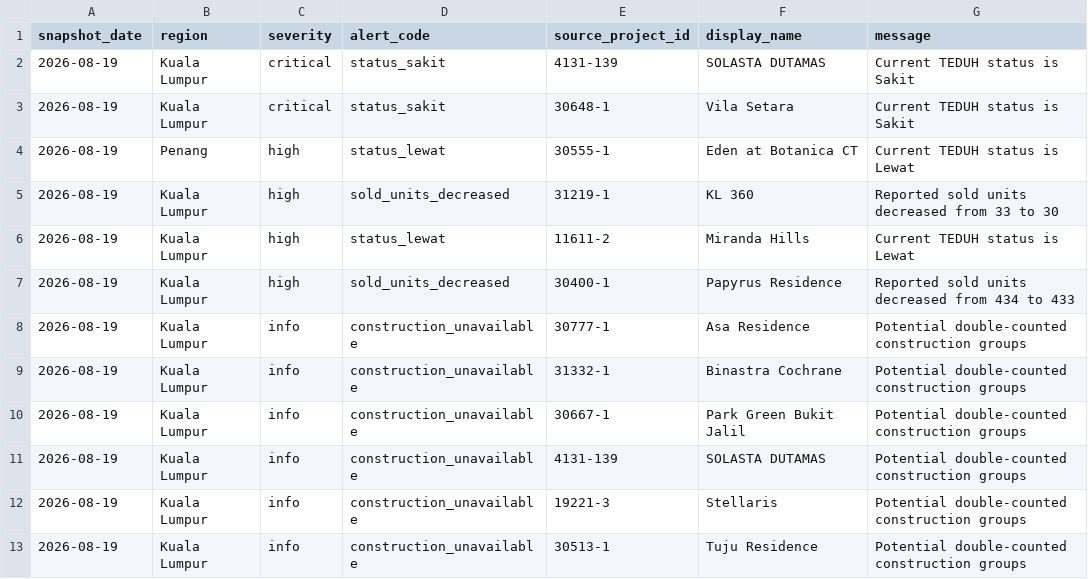
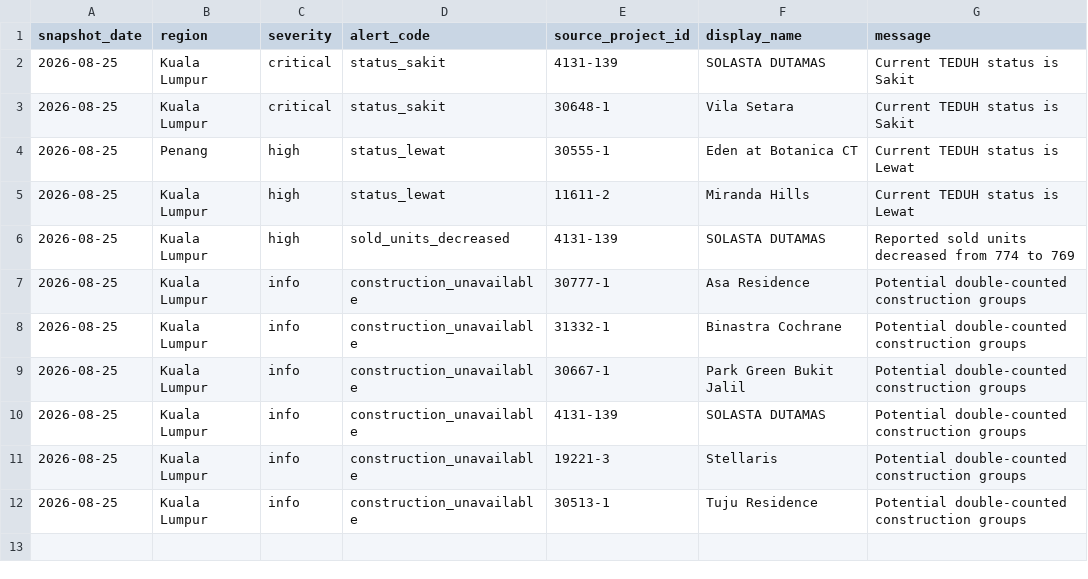
Before and after one commit to ryanlrj4/teduh-project-monitor, a CSV file: data/processed/shortlist_alerts.csv, drawn as a sheet.

```diff
--- a/data/processed/shortlist_alerts.csv
+++ b/data/processed/shortlist_alerts.csv
@@ -1,13 +1,12 @@
 snapshot_date,region,severity,alert_code,source_project_id,display_name,message
-2026-08-19,Kuala Lumpur,critical,status_sakit,4131-139,SOLASTA DUTAMAS,Current TEDUH status is Sakit
-2026-08-19,Kuala Lumpur,critical,status_sakit,30648-1,Vila Setara,Current TEDUH status is Sakit
-2026-08-19,Penang,high,status_lewat,30555-1,Eden at Botanica CT,Current TEDUH status is Lewat
-2026-08-19,Kuala Lumpur,high,sold_units_decreased,31219-1,KL 360,Reported sold units decreased from 33 to 30
-2026-08-19,Kuala Lumpur,high,status_lewat,11611-2,Miranda Hills,Current TEDUH status is Lewat
-2026-08-19,Kuala Lumpur,high,sold_units_decreased,30400-1,Papyrus Residence,Reported sold units decreased from 434 to 433
-2026-08-19,Kuala Lumpur,info,construction_unavailable,30777-1,Asa Residence,Potential double-counted construction groups
-2026-08-19,Kuala Lumpur,info,construction_unavailable,31332-1,Binastra Cochrane,Potential double-counted construction groups
-2026-08-19,Kuala Lumpur,info,construction_unavailable,30667-1,Park Green Bukit Jalil,Potential double-counted construction groups
-2026-08-19,Kuala Lumpur,info,construction_unavailable,4131-139,SOLASTA DUTAMAS,Potential double-counted construction groups
-2026-08-19,Kuala Lumpur,info,construction_unavailable,19221-3,Stellaris,Potential double-counted construction groups
-2026-08-19,Kuala Lumpur,info,construction_unavailable,30513-1,Tuju Residence,Potential double-counted construction groups
+2026-08-25,Kuala Lumpur,critical,status_sakit,4131-139,SOLASTA DUTAMAS,Current TEDUH status is Sakit
+2026-08-25,Kuala Lumpur,critical,status_sakit,30648-1,Vila Setara,Current TEDUH status is Sakit
+2026-08-25,Penang,high,status_lewat,30555-1,Eden at Botanica CT,Current TEDUH status is Lewat
+2026-08-25,Kuala Lumpur,high,status_lewat,11611-2,Miranda Hills,Current TEDUH status is Lewat
+2026-08-25,Kuala Lumpur,high,sold_units_decreased,4131-139,SOLASTA DUTAMAS,Reported sold units decreased from 774 to 769
+2026-08-25,Kuala Lumpur,info,construction_unavailable,30777-1,Asa Residence,Potential double-counted construction groups
+2026-08-25,Kuala Lumpur,info,construction_unavailable,31332-1,Binastra Cochrane,Potential double-counted construction groups
+2026-08-25,Kuala Lumpur,info,construction_unavailable,30667-1,Park Green Bukit Jalil,Potential double-counted construction groups
+2026-08-25,Kuala Lumpur,info,construction_unavailable,4131-139,SOLASTA DUTAMAS,Potential double-counted construction groups
+2026-08-25,Kuala Lumpur,info,construction_unavailable,19221-3,Stellaris,Potential double-counted construction groups
+2026-08-25,Kuala Lumpur,info,construction_unavailable,30513-1,Tuju Residence,Potential double-counted construction groups
```
Also changed, not shown: data/processed/shortlist_current.csv, 1 other file.
